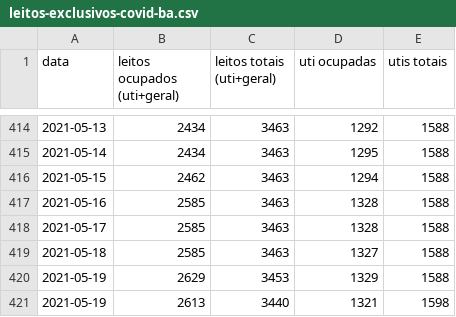
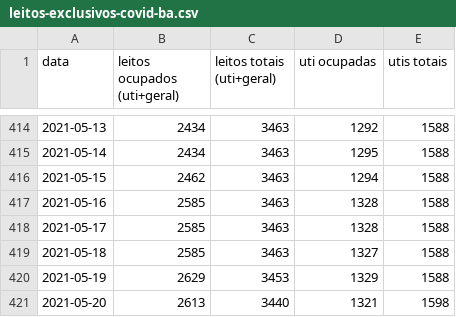
Before and after one commit to galdir/covid19python, a CSV file: leitos-exclusivos-covid-ba.csv, drawn as a sheet; only a part is shown, gaps mark what is left out.

Commit message:
erro de data

```diff
--- a/leitos-exclusivos-covid-ba.csv
+++ b/leitos-exclusivos-covid-ba.csv
@@ -420,2 +420,2 @@
 2021-05-19,2629,3453,1329,1588,,
-2021-05-19,2613,3440,1321,1598,,
+2021-05-20,2613,3440,1321,1598,,
```
